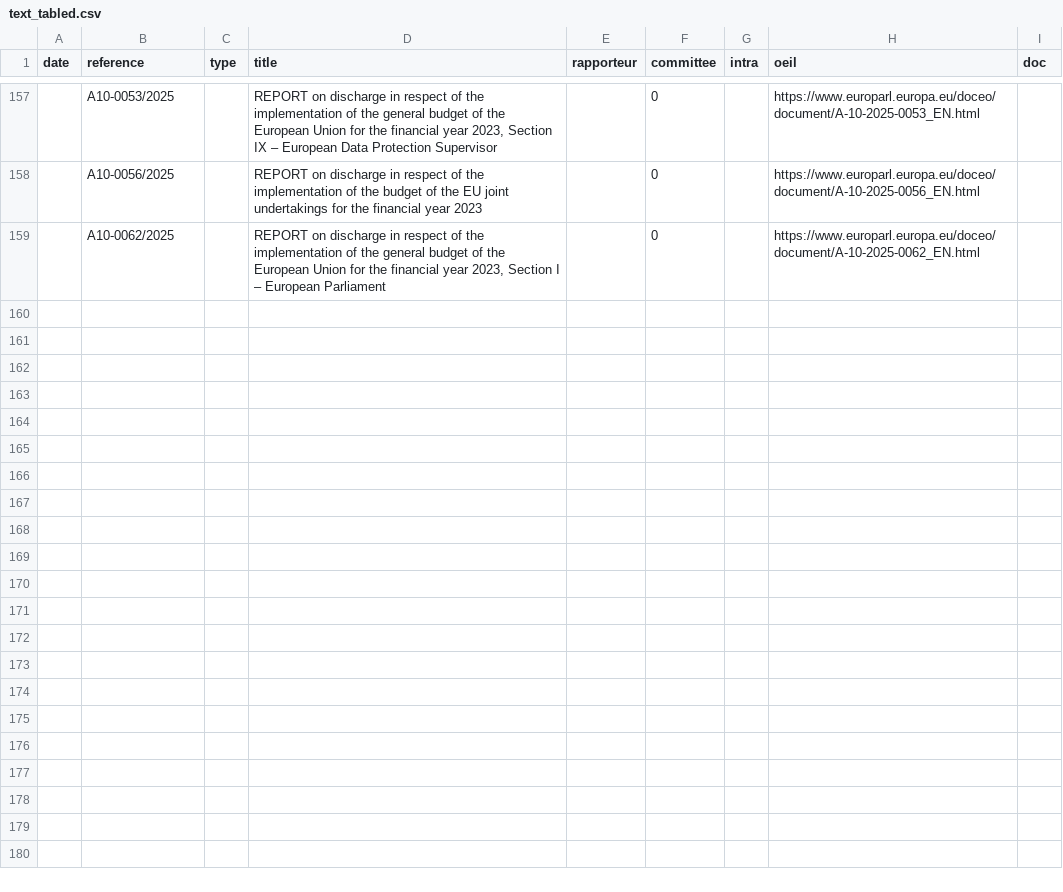
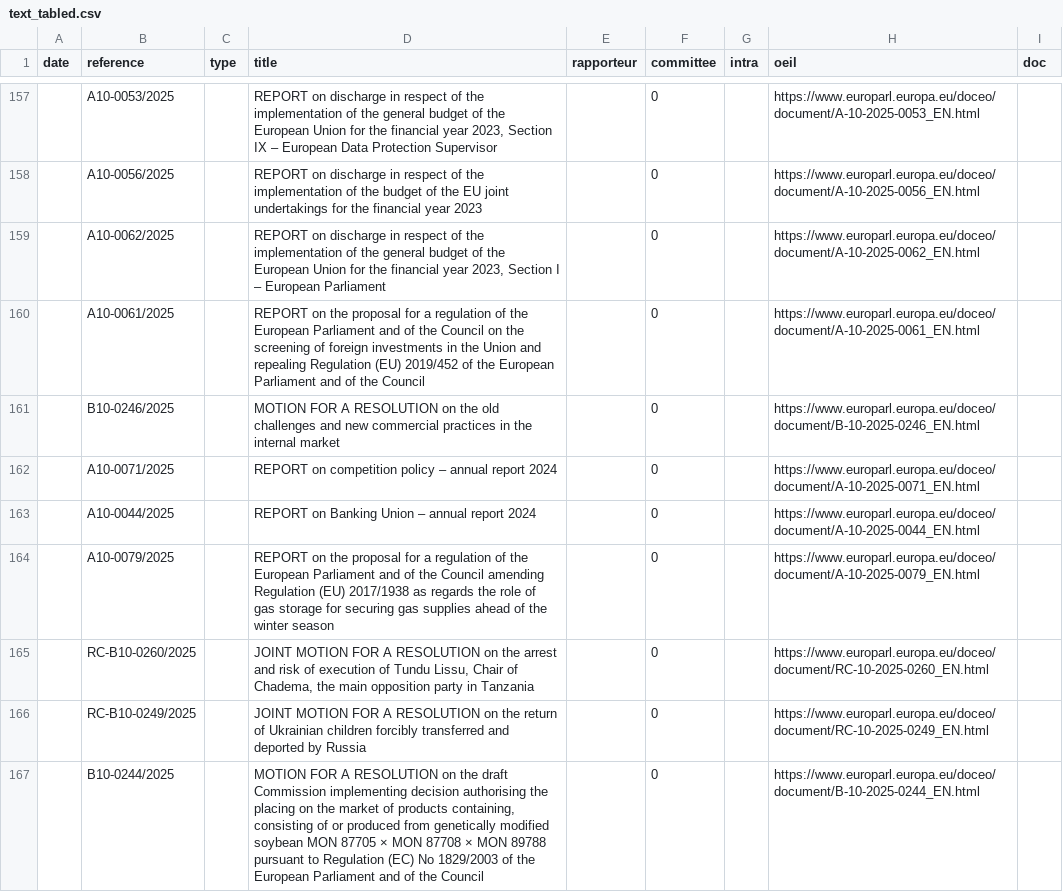
Before and after one commit to TechToThePeople/parlparse, a CSV file: data/text_tabled.csv, drawn as a sheet; only a part is shown, gaps mark what is left out; the diff covers the shown part only.

```diff
--- a/data/text_tabled.csv
+++ b/data/text_tabled.csv
@@ -159 +159,9 @@ date,reference,type,title,rapporteur,committee,intra,oeil,doc
 ,A10-0062/2025,,"REPORT on discharge in respect of the implementation of the general budget of the European Union for the financial year 2023, Section I – European Parliament",,0,,https://www.europarl.europa.eu/doceo/document/A-10-2025-0062_EN.html,
+,A10-0061/2025,,REPORT on the proposal for a regulation of the European Parliament and of the Council on the screening of foreign investments in the Union and repealing Regulation (EU) 2019/452 of the European Parliament and of the Council,,0,,https://www.europarl.europa.eu/doceo/document/A-10-2025-0061_EN.html,
+,B10-0246/2025,,MOTION FOR A RESOLUTION on the old challenges and new commercial practices in the internal market,,0,,https://www.europarl.europa.eu/doceo/document/B-10-2025-0246_EN.html,
+,A10-0071/2025,,REPORT on competition policy – annual report 2024,,0,,https://www.europarl.europa.eu/doceo/document/A-10-2025-0071_EN.html,
+,A10-0044/2025,,REPORT on Banking Union – annual report 2024,,0,,https://www.europarl.europa.eu/doceo/document/A-10-2025-0044_EN.html,
+,A10-0079/2025,,REPORT on the proposal for a regulation of the European Parliament and of the Council amending Regulation (EU) 2017/1938 as regards the role of gas storage for securing gas supplies ahead of the winter season,,0,,https://www.europarl.europa.eu/doceo/document/A-10-2025-0079_EN.html,
+,RC-B10-0260/2025,,"JOINT MOTION FOR A RESOLUTION on the arrest and risk of execution of Tundu Lissu, Chair of Chadema, the main opposition party in Tanzania",,0,,https://www.europarl.europa.eu/doceo/document/RC-10-2025-0260_EN.html,
+,RC-B10-0249/2025,,JOINT MOTION FOR A RESOLUTION on the return of Ukrainian children forcibly transferred and deported by Russia,,0,,https://www.europarl.europa.eu/doceo/document/RC-10-2025-0249_EN.html,
+,B10-0244/2025,,"MOTION FOR A RESOLUTION on the draft Commission implementing decision authorising the placing on the market of products containing, consisting of or produced from genetically modified soybean MON 87705 × MON 87708 × MON 89788 pursuant to Regulation (EC) No 1829/2003 of the European Parliament and of the Council",,0,,https://www.europarl.europa.eu/doceo/document/B-10-2025-0244_EN.html,
```
Also changed, not shown: 7 added rows elsewhere in this file, data/meps.csv, 3 other files.
